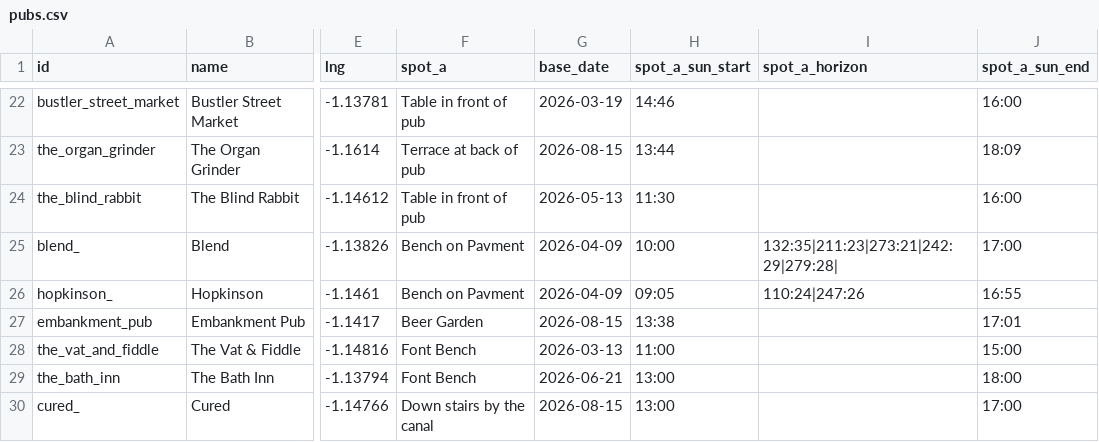
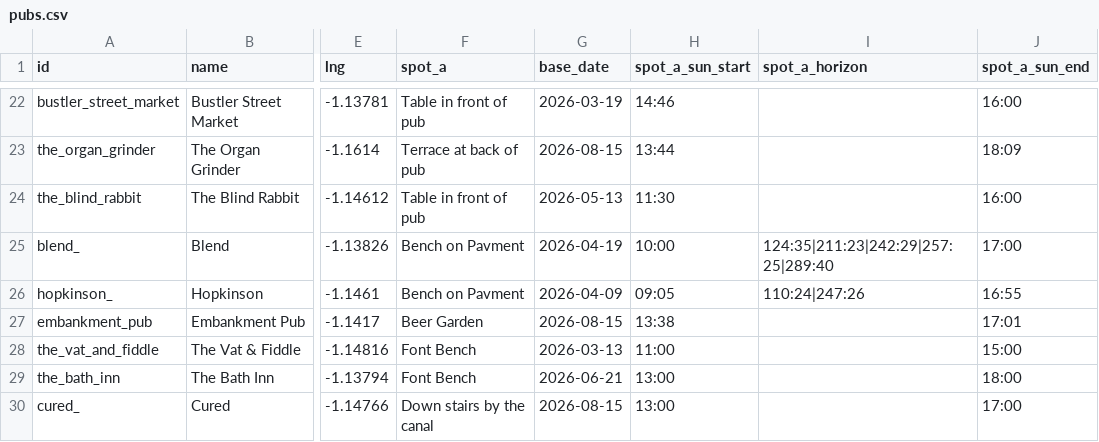
Before and after one commit to shawn845/DrinkingintheSun, a CSV file: app/public/data/pubs.csv, drawn as a sheet; only a part is shown, gaps mark what is left out; the diff names each change by its address in the sheet, - before the commit and + after, or states it on an @@ line.

Commit message:
Update pubs/routes via admin tool

```diff
--- a/app/public/data/pubs.csv
+++ b/app/public/data/pubs.csv
-G25 (base_date): 2026-04-09
+G25 (base_date): 2026-04-19
-I25 (spot_a_horizon): 132:35|211:23|273:21|242:29|279:28|
+I25 (spot_a_horizon): 124:35|211:23|242:29|257:25|289:40
```
